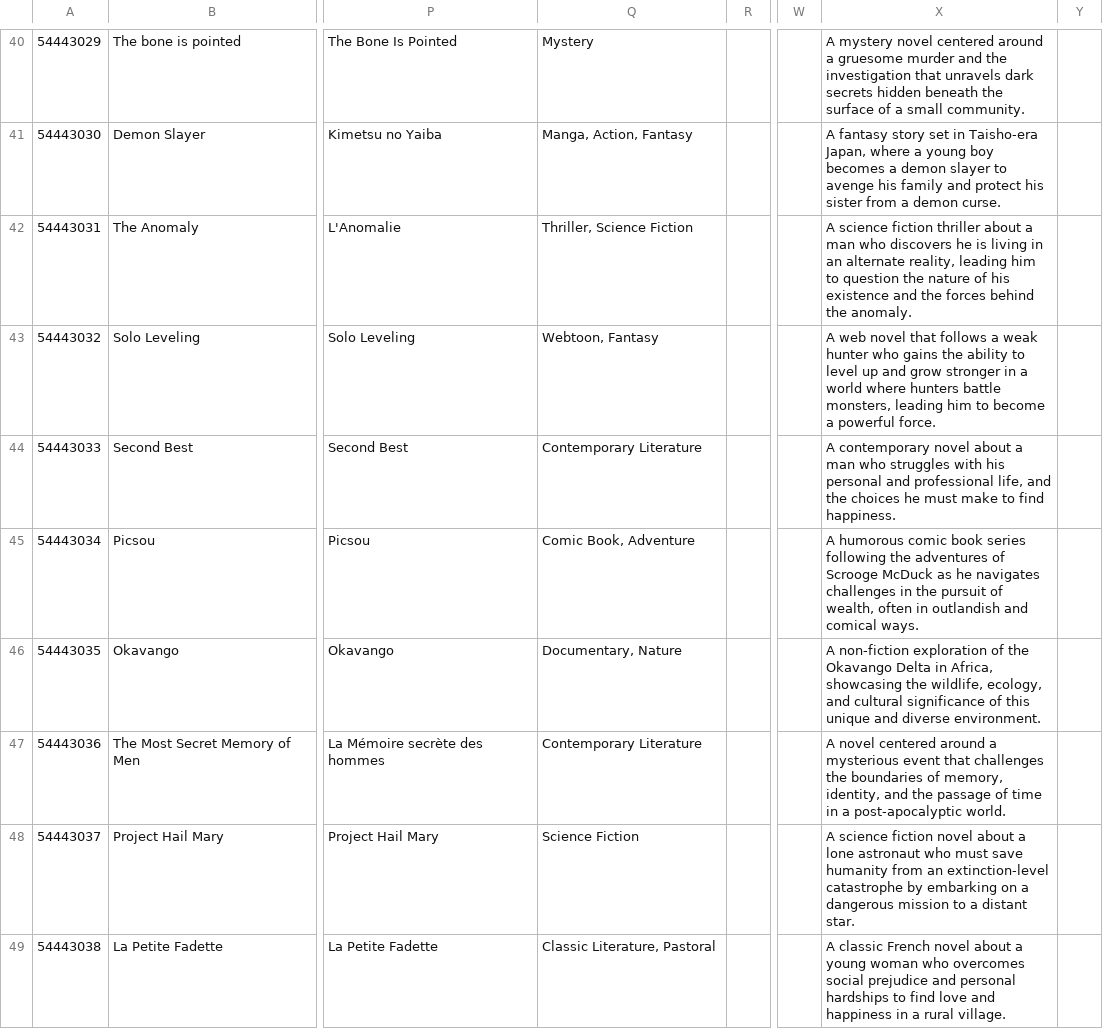
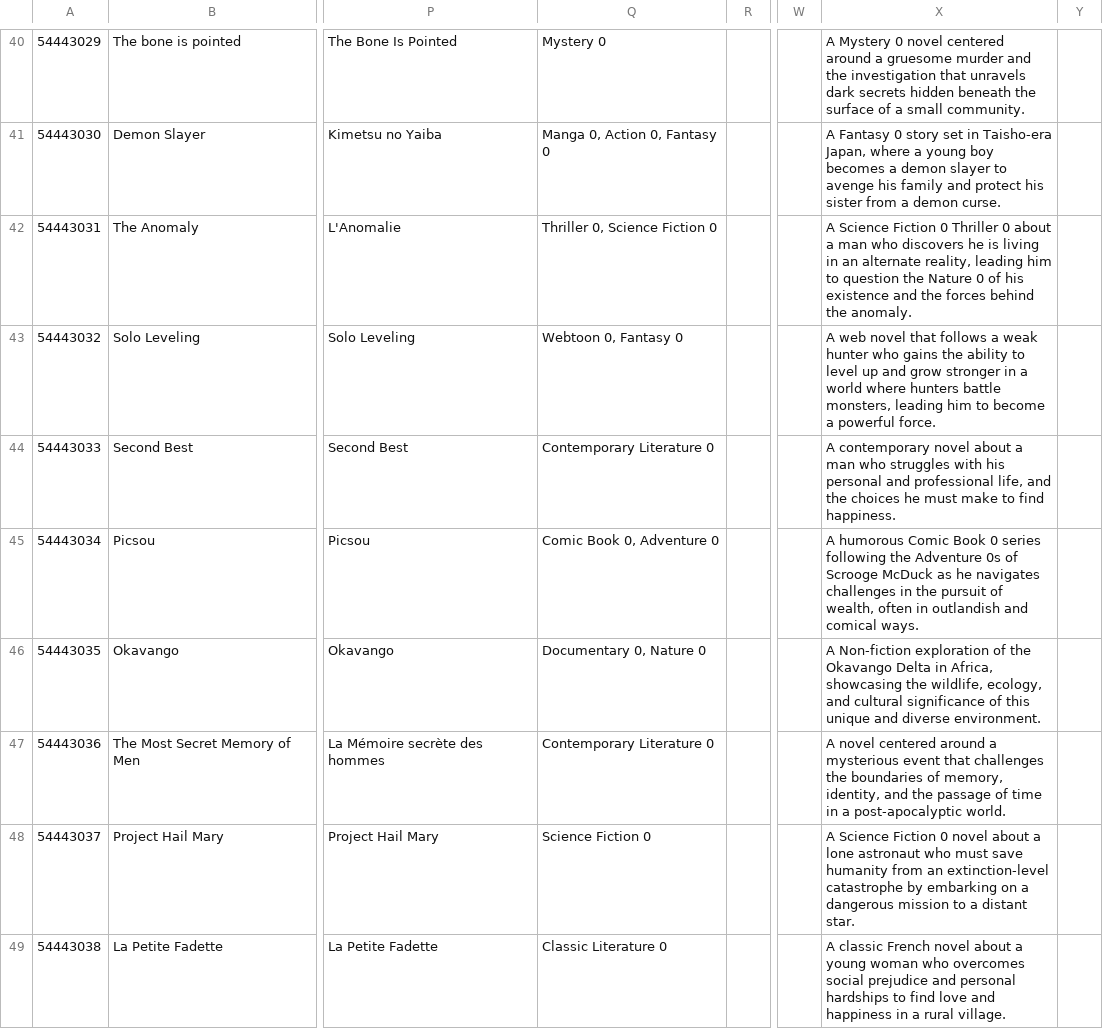
Before and after one commit to conseil-benjamin/LivreaPiques, a CSV file: new_data/new_book.csv, drawn as a sheet; only a part is shown, gaps mark what is left out; the diff covers the shown part only; the diff names each change by its address in the sheet, - before the commit and + after, or states it on an @@ line.

Commit message:
liked book

```diff
--- a/new_data/new_book.csv
+++ b/new_data/new_book.csv
-Q40: Mystery
+Q40: Mystery 0
-X40: A mystery novel centered…
+X40: A Mystery 0 novel centered…
-Q41: Manga, Action, Fantasy
+Q41: Manga 0, Action 0, Fantasy 0
-X41: A fantasy story set…
+X41: A Fantasy 0 story set…
-Q42: Thriller, Science Fiction
+Q42: Thriller 0, Science Fiction 0
-X42: A science fiction thriller about a man who discovers he is living in an alternate reality, leading him to question the nature of his…
+X42: A Science Fiction 0 Thriller 0 about a man who discovers he is living in an alternate reality, leading him to question the Nature 0 of his…
-Q43: Webtoon, Fantasy
+Q43: Webtoon 0, Fantasy 0
-Q44: Contemporary Literature
+Q44: Contemporary Literature 0
-Q45: Comic Book, Adventure
+Q45: Comic Book 0, Adventure 0
-X45: A humorous comic book series following the adventures of Scrooge…
+X45: A humorous Comic Book 0 series following the Adventure 0s of Scrooge…
-Q46: Documentary, Nature
+Q46: Documentary 0, Nature 0
-X46: A non-fiction exploration of…
+X46: A Non-fiction exploration of…
-Q47: Contemporary Literature
+Q47: Contemporary Literature 0
-Q48: Science Fiction
+Q48: Science Fiction 0
-X48: A science fiction novel about…
+X48: A Science Fiction 0 novel about…
-Q49: Classic Literature, Pastoral
+Q49: Classic Literature 0
```
Also changed, not shown: 113 edited cells elsewhere in this file, new_data/formulair_corrected.csv, 20 other files.
